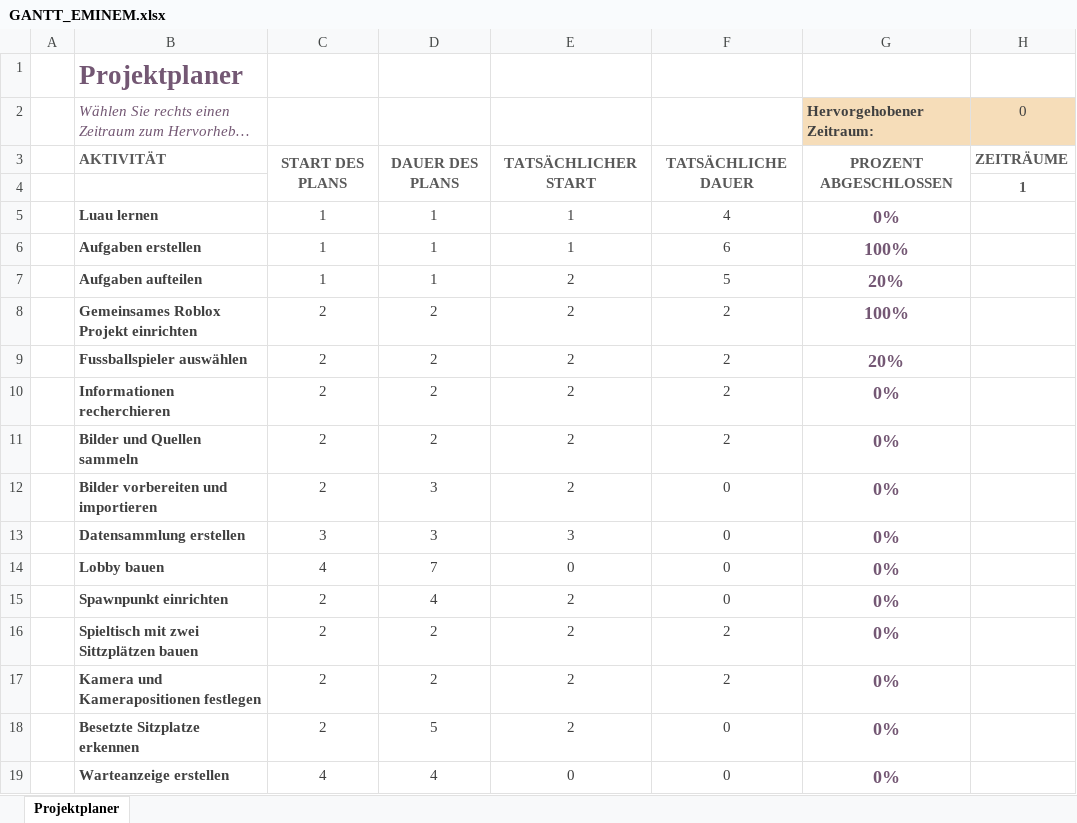
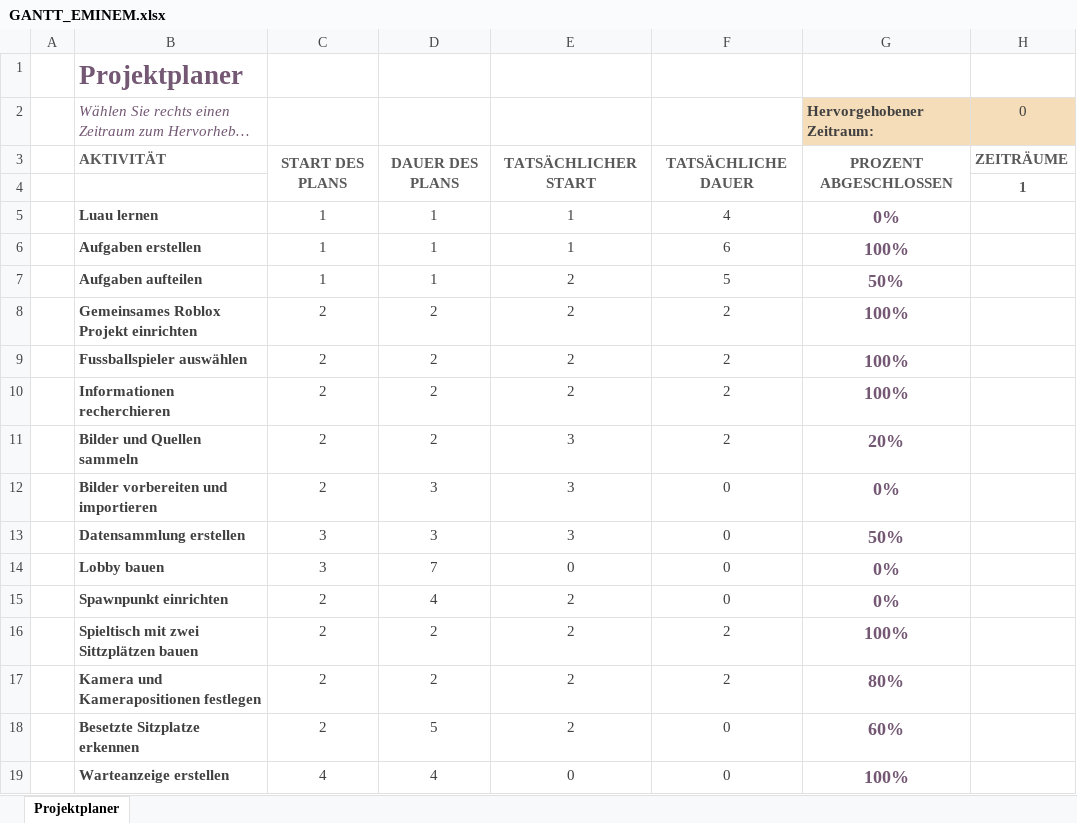
Before and after one commit to erdbeerschoggi/Lernperiode-12, an Excel workbook: GANTT_EMINEM.xlsx, sheet Projektplaner, drawn as a sheet; only a part is shown; long unchanged cells end in …; values as stored, in another font and other column widths than the file's, no borders; conditional formats not drawn; the diff covers the shown part only; the diff names each change by its address in the sheet, - before the commit and + after, or states it on an @@ line.

Commit message:
Add files via upload

```diff
--- a/GANTT_EMINEM.xlsx (sheet Projektplaner)
+++ b/GANTT_EMINEM.xlsx (sheet Projektplaner)
-G7 (Hervorgehobener Zeitraum:): 20%
+G7 (Hervorgehobener Zeitraum:): 50%
-G9 (Hervorgehobener Zeitraum:): 20%
+G9 (Hervorgehobener Zeitraum:): 100%
-G10 (Hervorgehobener Zeitraum:): 0%
+G10 (Hervorgehobener Zeitraum:): 100%
-E11:E12: 2
+E11:E12: 3
-G11 (Hervorgehobener Zeitraum:): 0%
+G11 (Hervorgehobener Zeitraum:): 20%
-G13 (Hervorgehobener Zeitraum:): 0%
+G13 (Hervorgehobener Zeitraum:): 50%
-C14: 4
+C14: 3
-G16 (Hervorgehobener Zeitraum:): 0%
+G16 (Hervorgehobener Zeitraum:): 100%
-G17 (Hervorgehobener Zeitraum:): 0%
+G17 (Hervorgehobener Zeitraum:): 80%
-G18 (Hervorgehobener Zeitraum:): 0%
+G18 (Hervorgehobener Zeitraum:): 60%
-G19 (Hervorgehobener Zeitraum:): 0%
+G19 (Hervorgehobener Zeitraum:): 100%
```
Also changed, not shown: 23 edited cells elsewhere in this sheet.
